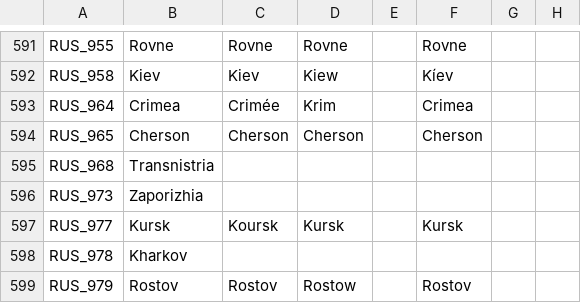
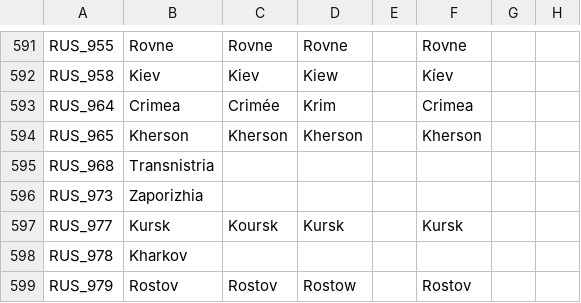
Before and after one commit to ccfox/CWE-FoxFork, a CSV file: CWEFanFork/localisation/areas.csv, drawn as a sheet; only a part is shown, gaps mark what is left out; the diff names each change by its address in the sheet, - before the commit and + after, or states it on an @@ line.

```diff
--- a/CWEFanFork/localisation/areas.csv
+++ b/CWEFanFork/localisation/areas.csv
-B594: Cherson
+B594: Kherson
-C594: Cherson
+C594: Kherson
-D594: Cherson
+D594: Kherson
-F594: Cherson
+F594: Kherson
```
Also changed, not shown: 1 other file.
